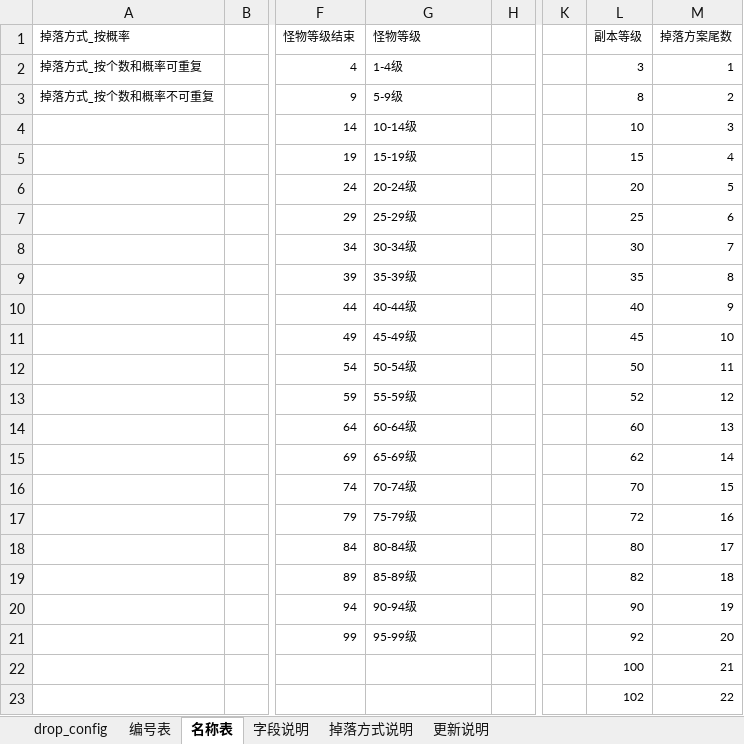
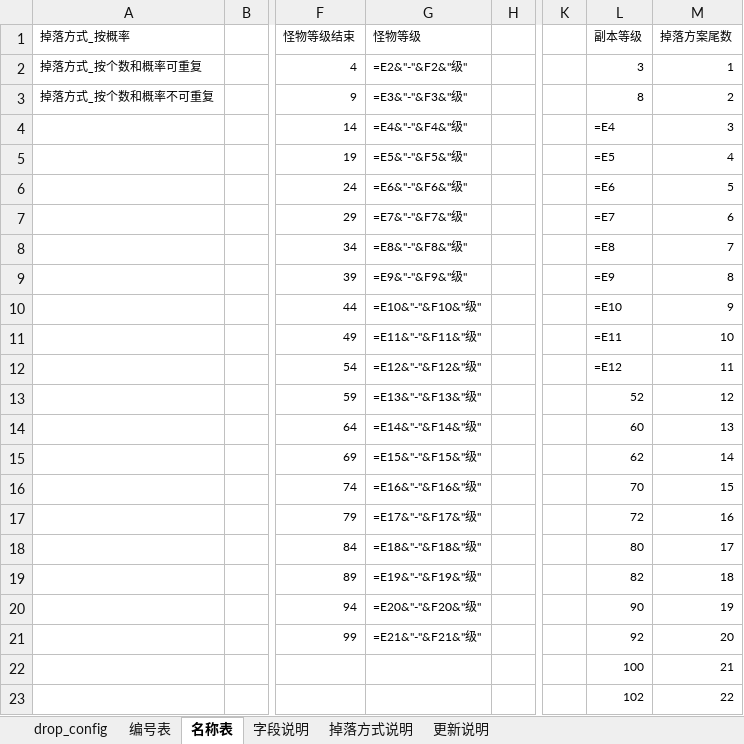
Before and after one commit to thothkid/xiuxian, an Excel workbook: WAR3修仙项目/配置表格/D掉落方案.xlsx, sheet 名称表, drawn as a sheet; only a part is shown, gaps mark what is left out; values as stored, in another font and other column widths than the file's, no borders; formulas without a stored value are shown as written; the diff names each change by its address in the sheet, - before the commit and + after, or states it on an @@ line.

```diff
--- a/WAR3修仙项目/配置表格/D掉落方案.xlsx (sheet 名称表)
+++ b/WAR3修仙项目/配置表格/D掉落方案.xlsx (sheet 名称表)
-G2 (怪物等级): 1-4级
+G2 (怪物等级): =E2&"-"&F2&"级"
-G3 (怪物等级): 5-9级
+G3 (怪物等级): =E3&"-"&F3&"级"
-G4 (怪物等级): 10-14级
+G4 (怪物等级): =E4&"-"&F4&"级"
-L4 (副本等级): 10
+L4 (副本等级): =E4
-G5 (怪物等级): 15-19级
+G5 (怪物等级): =E5&"-"&F5&"级"
-L5 (副本等级): 15
+L5 (副本等级): =E5
-G6 (怪物等级): 20-24级
+G6 (怪物等级): =E6&"-"&F6&"级"
-L6 (副本等级): 20
+L6 (副本等级): =E6
-G7 (怪物等级): 25-29级
+G7 (怪物等级): =E7&"-"&F7&"级"
-L7 (副本等级): 25
+L7 (副本等级): =E7
-G8 (怪物等级): 30-34级
+G8 (怪物等级): =E8&"-"&F8&"级"
-L8 (副本等级): 30
+L8 (副本等级): =E8
-G9 (怪物等级): 35-39级
+G9 (怪物等级): =E9&"-"&F9&"级"
-L9 (副本等级): 35
+L9 (副本等级): =E9
-G10 (怪物等级): 40-44级
+G10 (怪物等级): =E10&"-"&F10&"级"
-L10 (副本等级): 40
+L10 (副本等级): =E10
-G11 (怪物等级): 45-49级
+G11 (怪物等级): =E11&"-"&F11&"级"
-L11 (副本等级): 45
+L11 (副本等级): =E11
-G12 (怪物等级): 50-54级
+G12 (怪物等级): =E12&"-"&F12&"级"
-L12 (副本等级): 50
+L12 (副本等级): =E12
-G13 (怪物等级): 55-59级
+G13 (怪物等级): =E13&"-"&F13&"级"
-G14 (怪物等级): 60-64级
+G14 (怪物等级): =E14&"-"&F14&"级"
-G15 (怪物等级): 65-69级
+G15 (怪物等级): =E15&"-"&F15&"级"
-G16 (怪物等级): 70-74级
+G16 (怪物等级): =E16&"-"&F16&"级"
-G17 (怪物等级): 75-79级
+G17 (怪物等级): =E17&"-"&F17&"级"
-G18 (怪物等级): 80-84级
+G18 (怪物等级): =E18&"-"&F18&"级"
-G19 (怪物等级): 85-89级
+G19 (怪物等级): =E19&"-"&F19&"级"
-G20 (怪物等级): 90-94级
+G20 (怪物等级): =E20&"-"&F20&"级"
-G21 (怪物等级): 95-99级
+G21 (怪物等级): =E21&"-"&F21&"级"
```
Also changed, not shown: sheet drop_config, WAR3修仙项目/配置表格/C场景区域配置.xlsx, WAR3修仙项目/配置表格/G怪物刷新配置.xlsx, 11 other files.
